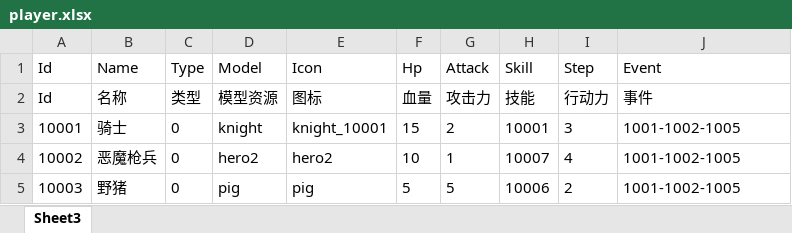
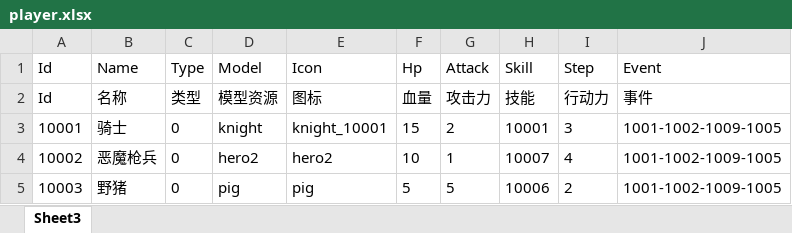
Before and after one commit to DyWriteCode/CounterclockwiseVietnam, an Excel workbook: Assets/_Excel/player.xlsx, sheet Sheet3, drawn as a sheet; values as stored, in another font and other column widths than the file's, no borders; the diff names each change by its address in the sheet, - before the commit and + after, or states it on an @@ line.

```diff
--- a/Assets/_Excel/player.xlsx (sheet Sheet3)
+++ b/Assets/_Excel/player.xlsx (sheet Sheet3)
-J3:J5: 1001-1002-1005
+J3:J5: 1001-1002-1009-1005
```
Also changed, not shown: Assets/_Excel/enemy.xlsx, Assets/_Excel/option.xlsx, 21 other files.
